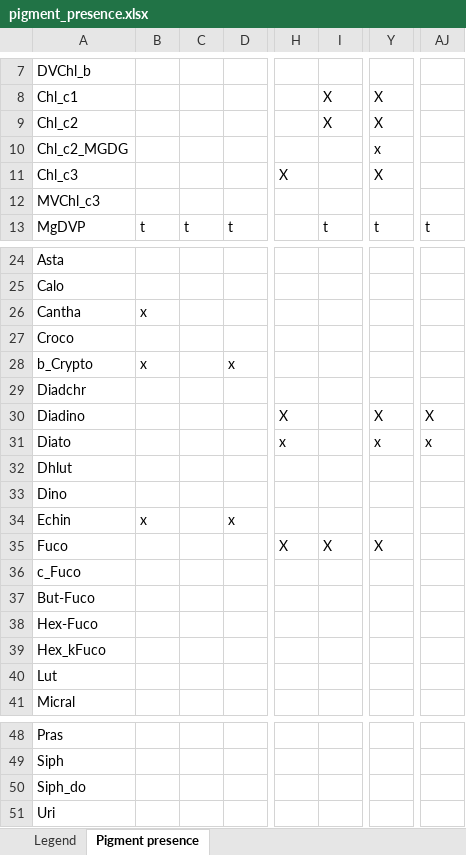
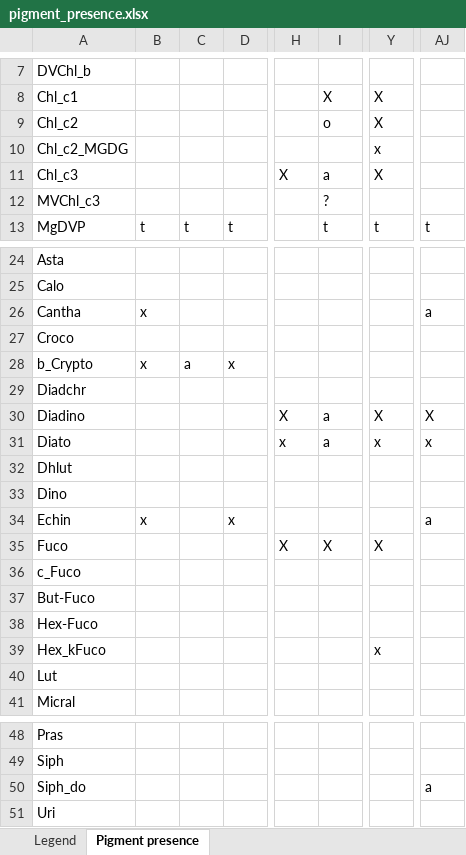
Before and after one commit to eoplus/pigment_ratios, an Excel workbook: aux/pigment_presence.xlsx, sheet Pigment presence, drawn as a sheet; only a part is shown, gaps mark what is left out; values as stored, in another font and other column widths than the file's, no cell formats; the diff covers the shown part only; the diff names each change by its address in the sheet, - before the commit and + after, or states it on an @@ line.

```diff
--- a/aux/pigment_presence.xlsx (sheet Pigment presence)
+++ b/aux/pigment_presence.xlsx (sheet Pigment presence)
-I9: X
+I9: o
-I11: (empty)
+I11: a
-I12: (empty)
+I12: ?
-AJ26: (empty)
+AJ26: a
-C28: (empty)
+C28: a
-I30:I31: (empty)
+I30:I31: a
-AJ34: (empty)
+AJ34: a
-Y39: (empty)
+Y39: x
-AJ50: (empty)
+AJ50: a
```
Also changed, not shown: 1 edited cell elsewhere in this sheet, sheet Legend, cell formats, data/pigment_mass_ratios.xlsx, data/pigment_molar_ratios.xlsx, 4 other files.
